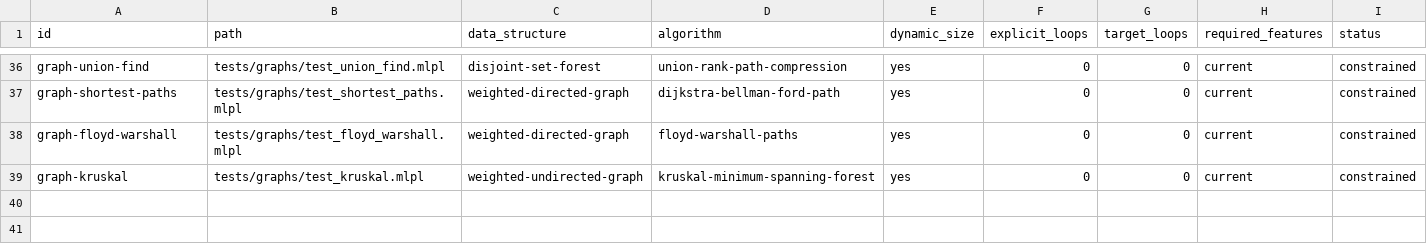
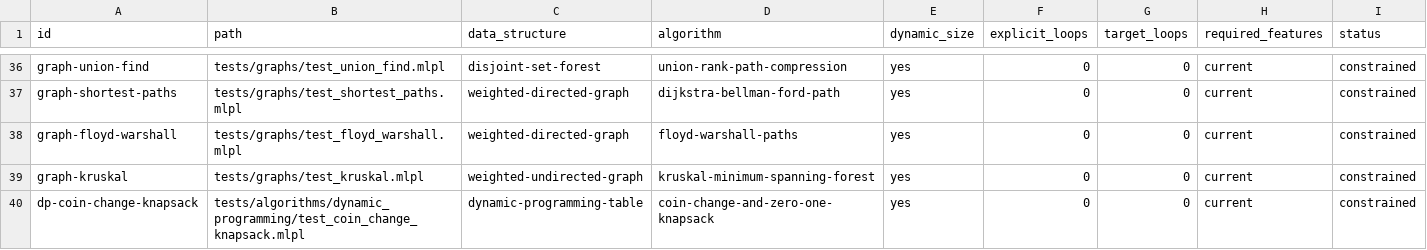
Before and after one commit to sw-ml-study/demo-algorithms, a TSV file: catalog/tests.tsv, drawn as a sheet; only a part is shown, gaps mark what is left out.

```diff
--- a/catalog/tests.tsv
+++ b/catalog/tests.tsv
@@ -39 +39,2 @@ graph-floyd-warshall	tests/graphs/test_floyd_warshall.mlpl	weighted-directed-gra
 graph-kruskal	tests/graphs/test_kruskal.mlpl	weighted-undirected-graph	kruskal-minimum-spanning-forest	yes	0	0	current	constrained
+dp-coin-change-knapsack	tests/algorithms/dynamic_programming/test_coin_change_knapsack.mlpl	dynamic-programming-table	coin-change-and-zero-one-knapsack	yes	0	0	current	constrained
```
Also changed, not shown: catalog/demos.tsv, 7 other files.
